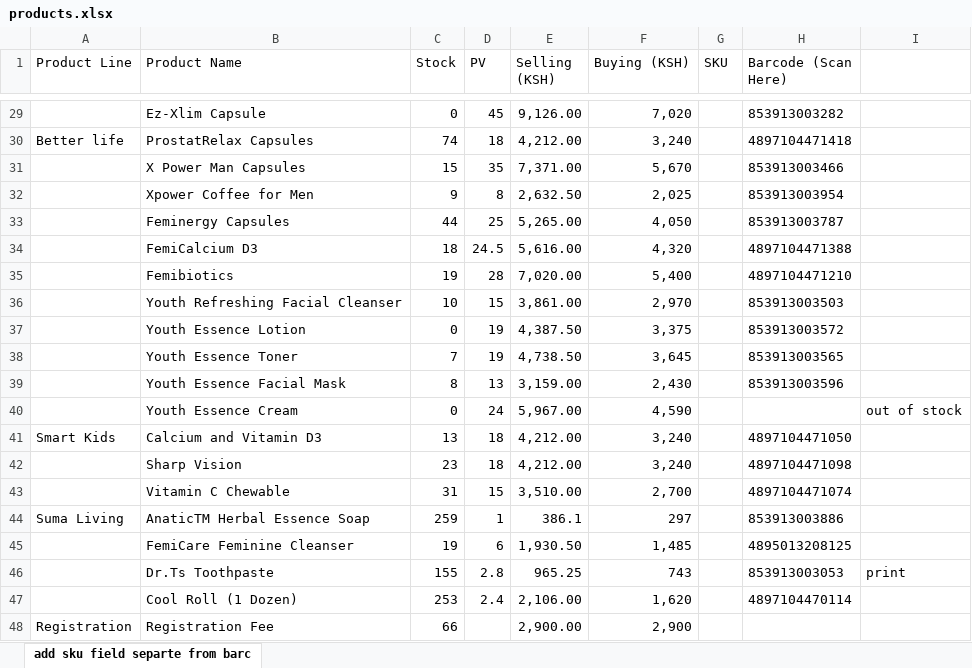
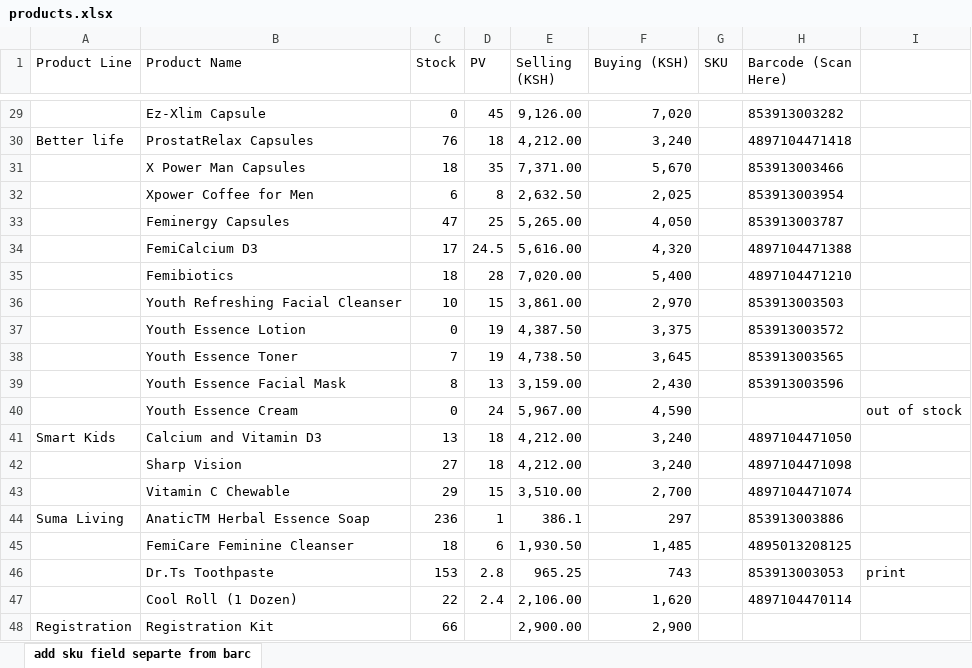
Before and after one commit to BonfaceGabriel/inventory-management, an Excel workbook: backend/products.xlsx, sheet add sku field separte from barc, drawn as a sheet; only a part is shown, gaps mark what is left out; values as stored, in another font and other column widths than the file's, no borders; the diff covers the shown part only; the diff names each change by its address in the sheet, - before the commit and + after, or states it on an @@ line.

Commit message:
Update to products excel

```diff
--- a/backend/products.xlsx (sheet add sku field separte from barc)
+++ b/backend/products.xlsx (sheet add sku field separte from barc)
-C30 (Stock): 74
+C30 (Stock): 76
-C31 (Stock): 15
+C31 (Stock): 18
-C32 (Stock): 9
+C32 (Stock): 6
-C33 (Stock): 44
+C33 (Stock): 47
-C34 (Stock): 18
+C34 (Stock): 17
-C35 (Stock): 19
+C35 (Stock): 18
-C42 (Stock): 23
+C42 (Stock): 27
-C43 (Stock): 31
+C43 (Stock): 29
-C44 (Stock): 259
+C44 (Stock): 236
-C45 (Stock): 19
+C45 (Stock): 18
-C46 (Stock): 155
+C46 (Stock): 153
-C47 (Stock): 253
+C47 (Stock): 22
-B48 (Product Name): Registration Fee
+B48 (Product Name): Registration Kit
```
Also changed, not shown: 22 edited cells elsewhere in this sheet.
